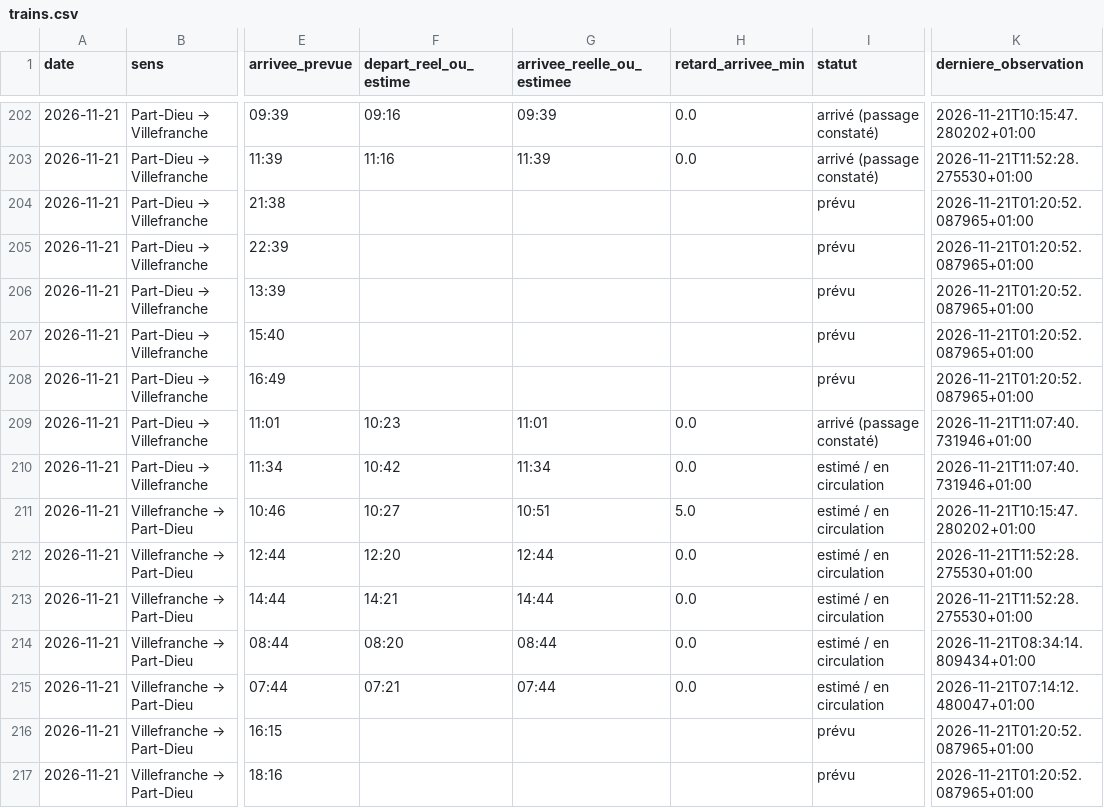
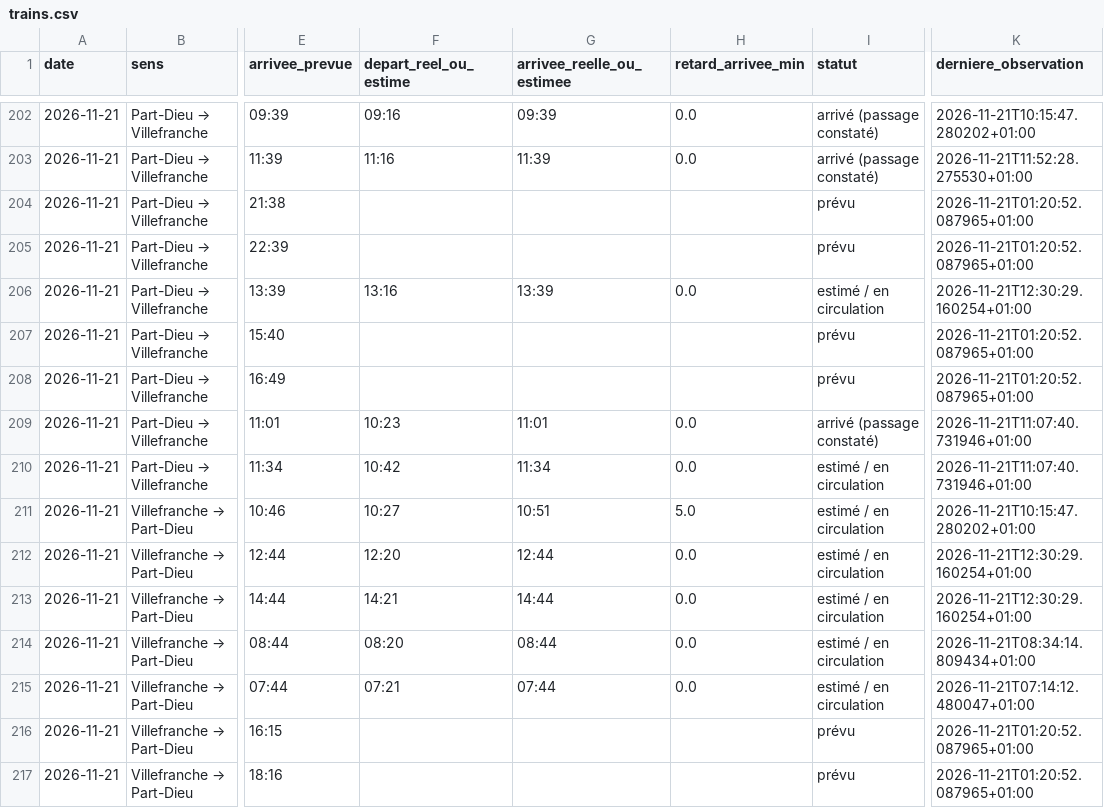
Before and after one commit to alexandretardy3-star/suivi-ter-villefranche-lyon, a CSV file: data/trains.csv, drawn as a sheet; only a part is shown, gaps mark what is left out; the diff names each change by its address in the sheet, - before the commit and + after, or states it on an @@ line.

Commit message:
Mise à jour TER

```diff
--- a/data/trains.csv
+++ b/data/trains.csv
-F206 (depart_reel_ou_estime): (empty)
+F206 (depart_reel_ou_estime): 13:16
-G206 (arrivee_reelle_ou_estimee): (empty)
+G206 (arrivee_reelle_ou_estimee): 13:39
-H206 (retard_arrivee_min): (empty)
+H206 (retard_arrivee_min): 0.0
-I206 (statut): prévu
+I206 (statut): estimé / en circulation
-K206 (derniere_observation): 2026-11-21T01:20:52.087965+01:00
+K206 (derniere_observation): 2026-11-21T12:30:29.160254+01:00
-K212:K213 (derniere_observation): 2026-11-21T11:52:28.275530+01:00
+K212:K213 (derniere_observation): 2026-11-21T12:30:29.160254+01:00
```
